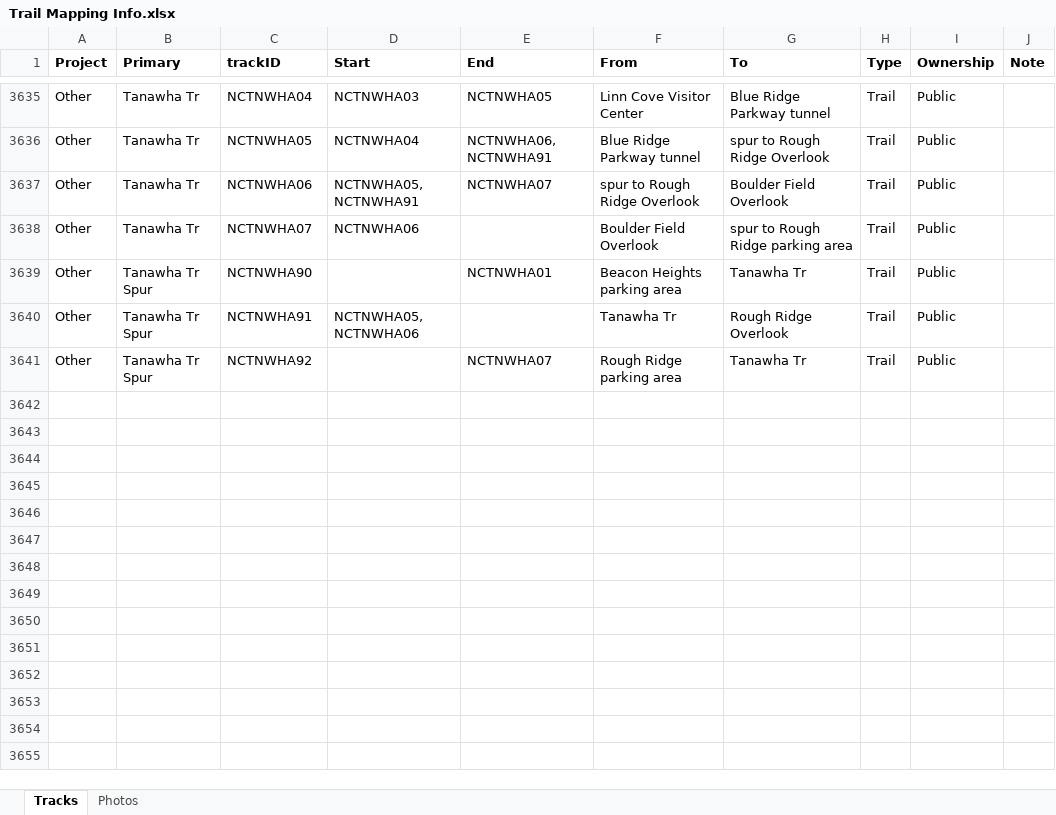
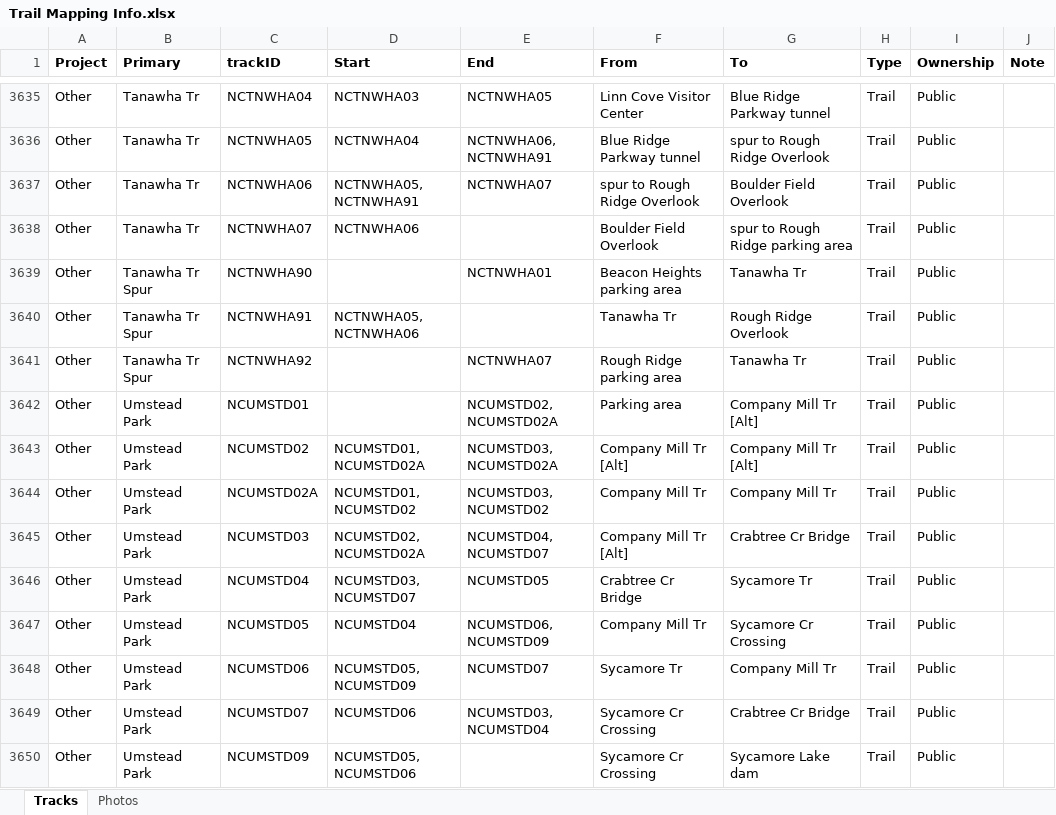
Before and after one commit to droglenc/MAPPING, an Excel workbook: Data/Trail Mapping Info.xlsx, sheet Tracks, drawn as a sheet; only a part is shown, gaps mark what is left out; values as stored, in another font and other column widths than the file's, no borders; the diff names each change by its address in the sheet, - before the commit and + after, or states it on an @@ line.

Commit message:
Added Umstead

```diff
--- a/Data/Trail Mapping Info.xlsx (sheet Tracks)
+++ b/Data/Trail Mapping Info.xlsx (sheet Tracks)
+row 3642: Other | Umstead Park | NCUMSTD01 |  | NCUMSTD02, NCUMSTD02A | Parking area | Company Mill Tr [Alt] | Trail | Public
+row 3643: Other | Umstead Park | NCUMSTD02 | NCUMSTD01, NCUMSTD02A | NCUMSTD03, NCUMSTD02A | Company Mill Tr [Alt] | Company Mill Tr [Alt] | Trail | Public
+row 3644: Other | Umstead Park | NCUMSTD02A | NCUMSTD01, NCUMSTD02 | NCUMSTD03, NCUMSTD02 | Company Mill Tr | Company Mill Tr | Trail | Public
+row 3645: Other | Umstead Park | NCUMSTD03 | NCUMSTD02, NCUMSTD02A | NCUMSTD04, NCUMSTD07 | Company Mill Tr [Alt] | Crabtree Cr Bridge | Trail | Public
+row 3646: Other | Umstead Park | NCUMSTD04 | NCUMSTD03, NCUMSTD07 | NCUMSTD05 | Crabtree Cr Bridge | Sycamore Tr | Trail | Public
+row 3647: Other | Umstead Park | NCUMSTD05 | NCUMSTD04 | NCUMSTD06, NCUMSTD09 | Company Mill Tr | Sycamore Cr Crossing | Trail | Public
+row 3648: Other | Umstead Park | NCUMSTD06 | NCUMSTD05, NCUMSTD09 | NCUMSTD07 | Sycamore Tr | Company Mill Tr | Trail | Public
+row 3649: Other | Umstead Park | NCUMSTD07 | NCUMSTD06 | NCUMSTD03, NCUMSTD04 | Sycamore Cr Crossing | Crabtree Cr Bridge | Trail | Public
+row 3650: Other | Umstead Park | NCUMSTD09 | NCUMSTD05, NCUMSTD06 |  | Sycamore Cr Crossing | Sycamore Lake dam | Trail | Public
```
Also changed, not shown: sheet Photos, 26 other files.
